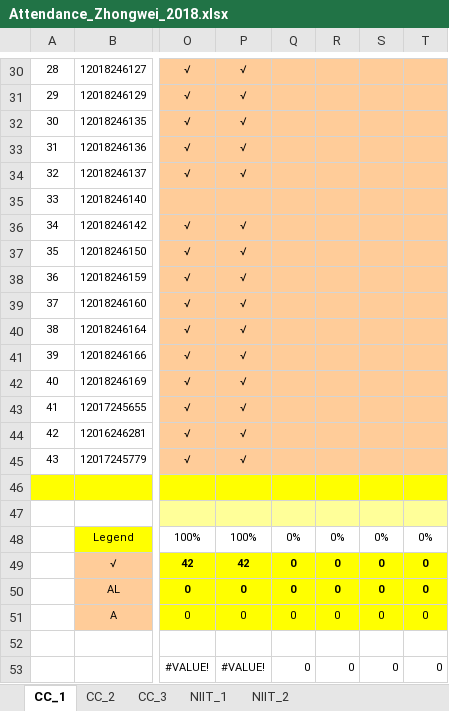
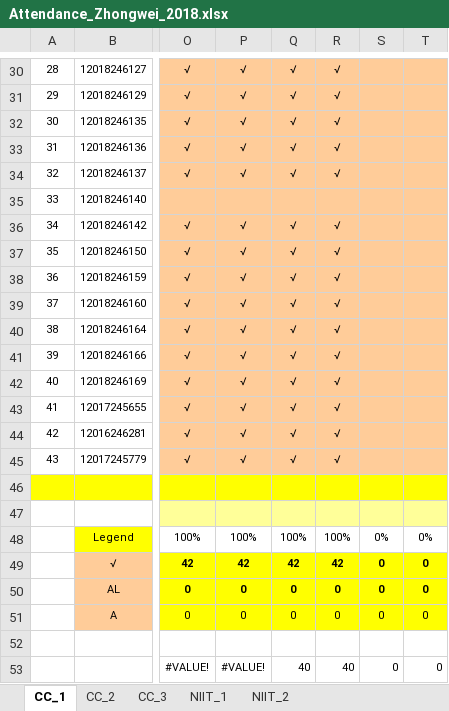
Before and after one commit to niit-nxu/Sept-2020---Jan-2021, an Excel workbook: Grade 2018/Attendance/Attendance_Zhongwei_2018.xlsx, sheet CC_1, drawn as a sheet; only a part is shown, gaps mark what is left out; values as stored, in another font and other column widths than the file's, no borders; conditional formats not drawn; the diff covers the shown part only; the diff names each change by its address in the sheet, - before the commit and + after, or states it on an @@ line.

```diff
--- a/Grade 2018/Attendance/Attendance_Zhongwei_2018.xlsx (sheet CC_1)
+++ b/Grade 2018/Attendance/Attendance_Zhongwei_2018.xlsx (sheet CC_1)
-Q30:Q34: (empty)
+Q30:Q34: √
-R30:R34: (empty)
+R30:R34: √
-Q36:Q45: (empty)
+Q36:Q45: √
-R36:R45: (empty)
+R36:R45: √
-Q48: 0%
+Q48: 100%
-R48: 0%
+R48: 100%
-Q49: 0
+Q49: 42
-R49: 0
+R49: 42
-Q53: 0
+Q53: 40
-R53: 0
+R53: 40
```
Also changed, not shown: 56 edited cells elsewhere in this sheet, sheet CC_2, formulas that keep their value.
